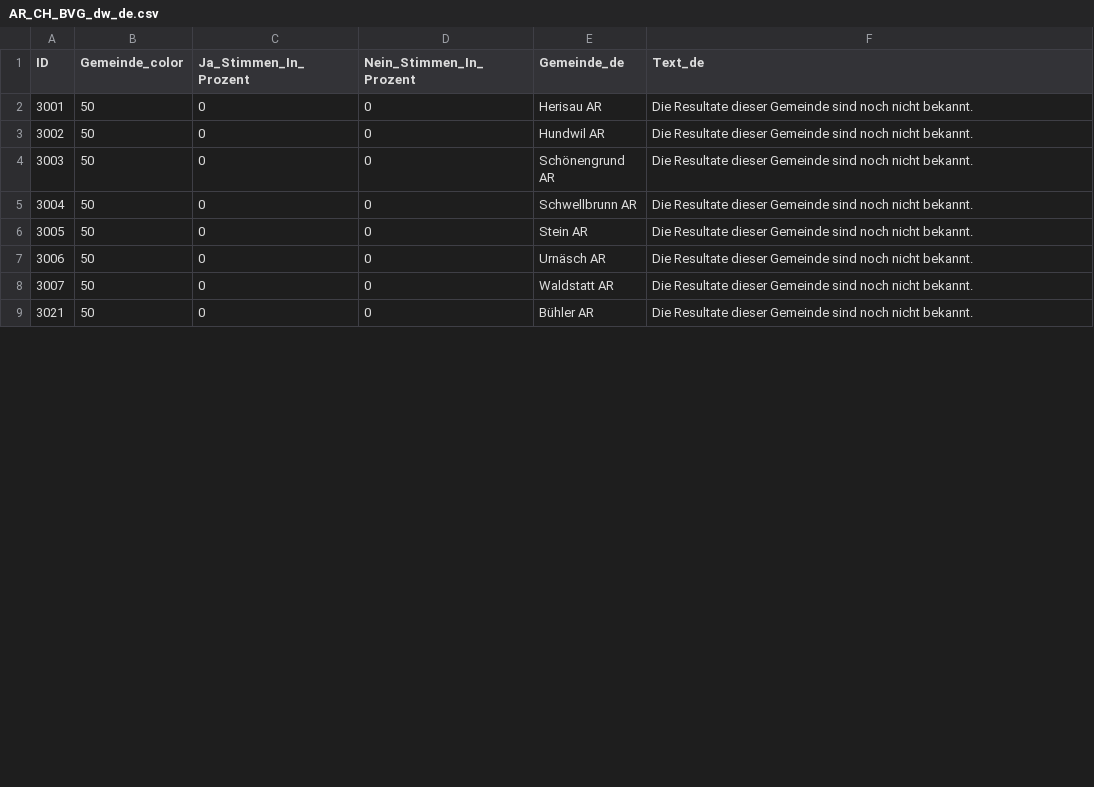
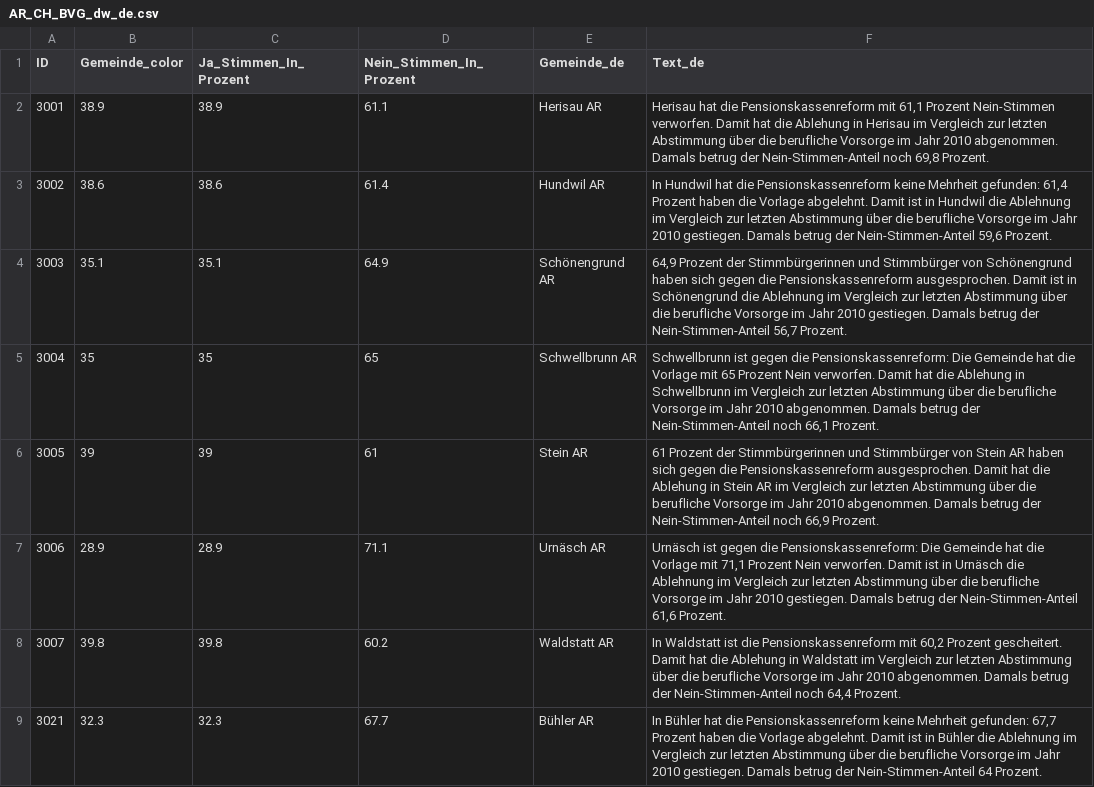
Before and after one commit to awp-finanznachrichten/lena_september2024, a CSV file: Output_Cantons/AR_CH_BVG_dw_de.csv, drawn as a sheet; only a part is shown; the diff covers the shown part only.

```diff
--- a/Output_Cantons/AR_CH_BVG_dw_de.csv
+++ b/Output_Cantons/AR_CH_BVG_dw_de.csv
@@ -1,9 +1,9 @@
 "ID","Gemeinde_color","Ja_Stimmen_In_Prozent","Nein_Stimmen_In_Prozent","Gemeinde_de","Text_de"
-3001,50,0,0,"Herisau AR","Die Resultate dieser Gemeinde sind noch nicht bekannt."
-3002,50,0,0,"Hundwil AR","Die Resultate dieser Gemeinde sind noch nicht bekannt."
-3003,50,0,0,"Schönengrund AR","Die Resultate dieser Gemeinde sind noch nicht bekannt."
-3004,50,0,0,"Schwellbrunn AR","Die Resultate dieser Gemeinde sind noch nicht bekannt."
-3005,50,0,0,"Stein AR","Die Resultate dieser Gemeinde sind noch nicht bekannt."
-3006,50,0,0,"Urnäsch AR","Die Resultate dieser Gemeinde sind noch nicht bekannt."
-3007,50,0,0,"Waldstatt AR","Die Resultate dieser Gemeinde sind noch nicht bekannt."
-3021,50,0,0,"Bühler AR","Die Resultate dieser Gemeinde sind noch nicht bekannt."
+3001,38.9,38.9,61.1,"Herisau AR","Herisau hat die Pensionskassenreform mit 61,1 Prozent Nein-Stimmen verworfen. Damit hat die Ablehung in Herisau im Vergleich zur letzten Abstimmung über die berufliche Vorsorge im Jahr 2010 abgenommen. Damals betrug der Nein-Stimmen-Anteil noch 69,8 Prozent."
+3002,38.6,38.6,61.4,"Hundwil AR","In Hundwil hat die Pensionskassenreform keine Mehrheit gefunden: 61,4 Prozent haben die Vorlage abgelehnt. Damit ist in Hundwil die Ablehnung im Vergleich zur letzten Abstimmung über die berufliche Vorsorge im Jahr 2010 gestiegen. Damals betrug der Nein-Stimmen-Anteil 59,6 Prozent."
+3003,35.1,35.1,64.9,"Schönengrund AR","64,9 Prozent der Stimmbürgerinnen und Stimmbürger von Schönengrund haben sich gegen die Pensionskassenreform ausgesprochen. Damit ist in Schönengrund die Ablehnung im Vergleich zur letzten Abstimmung über die berufliche Vorsorge im Jahr 2010 gestiegen. Damals betrug der Nein-Stimmen-Anteil 56,7 Prozent."
+3004,35,35,65,"Schwellbrunn AR","Schwellbrunn ist gegen die Pensionskassenreform: Die Gemeinde hat die Vorlage mit 65 Prozent Nein verworfen. Damit hat die Ablehung in Schwellbrunn im Vergleich zur letzten Abstimmung über die berufliche Vorsorge im Jahr 2010 abgenommen. Damals betrug der Nein-Stimmen-Anteil noch 66,1 Prozent."
+3005,39,39,61,"Stein AR","61 Prozent der Stimmbürgerinnen und Stimmbürger von Stein AR haben sich gegen die Pensionskassenreform ausgesprochen. Damit hat die Ablehung in Stein AR im Vergleich zur letzten Abstimmung über die berufliche Vorsorge im Jahr 2010 abgenommen. Damals betrug der Nein-Stimmen-Anteil noch 66,9 Prozent."
+3006,28.9,28.9,71.1,"Urnäsch AR","Urnäsch ist gegen die Pensionskassenreform: Die Gemeinde hat die Vorlage mit 71,1 Prozent Nein verworfen. Damit ist in Urnäsch die Ablehnung im Vergleich zur letzten Abstimmung über die berufliche Vorsorge im Jahr 2010 gestiegen. Damals betrug der Nein-Stimmen-Anteil 61,6 Prozent."
+3007,39.8,39.8,60.2,"Waldstatt AR","In Waldstatt ist die Pensionskassenreform mit 60,2 Prozent gescheitert. Damit hat die Ablehung in Waldstatt im Vergleich zur letzten Abstimmung über die berufliche Vorsorge im Jahr 2010 abgenommen. Damals betrug der Nein-Stimmen-Anteil noch 64,4 Prozent."
+3021,32.3,32.3,67.7,"Bühler AR","In Bühler hat die Pensionskassenreform keine Mehrheit gefunden: 67,7 Prozent haben die Vorlage abgelehnt. Damit ist in Bühler die Ablehnung im Vergleich zur letzten Abstimmung über die berufliche Vorsorge im Jahr 2010 gestiegen. Damals betrug der Nein-Stimmen-Anteil 64 Prozent."
```
Also changed, not shown: 48 edited cells elsewhere in this file, Output_Cantons/AR_CH_Biodiversitaet_dw_de.csv, Output_Cantons/UR_CH_BVG_dw_de.csv, 30 other files.
